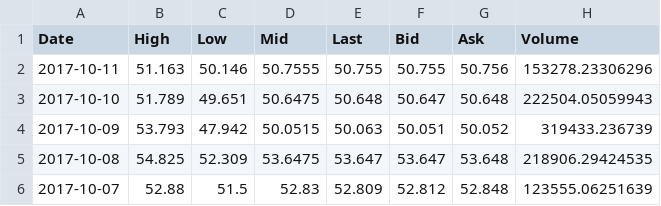
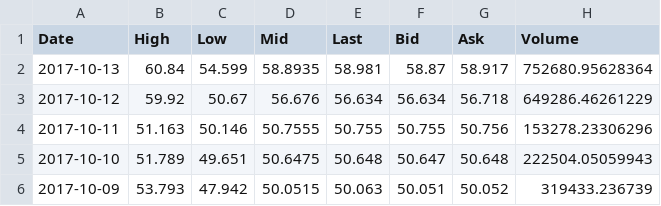
Before and after one commit to tchardin/Proem, a CSV file: API/data_csv/BITFINEX-LTCUSD.csv, drawn as a sheet; only a part is shown; the shorter side is filled out with more unchanged rows.

```diff
--- a/API/data_csv/BITFINEX-LTCUSD.csv
+++ b/API/data_csv/BITFINEX-LTCUSD.csv
@@ -1,2 +1,4 @@
 Date,High,Low,Mid,Last,Bid,Ask,Volume
+2017-10-13,60.84,54.599,58.8935,58.981,58.87,58.917,752680.95628364
+2017-10-12,59.92,50.67,56.676,56.634,56.634,56.718,649286.46261229
 2017-10-11,51.163,50.146,50.7555,50.755,50.755,50.756,153278.23306296
```
Also changed, not shown: API/data_csv/BITFINEX-BTCUSD.csv, API/data_csv/BITFINEX-ETHUSD.csv, 7 other files.
